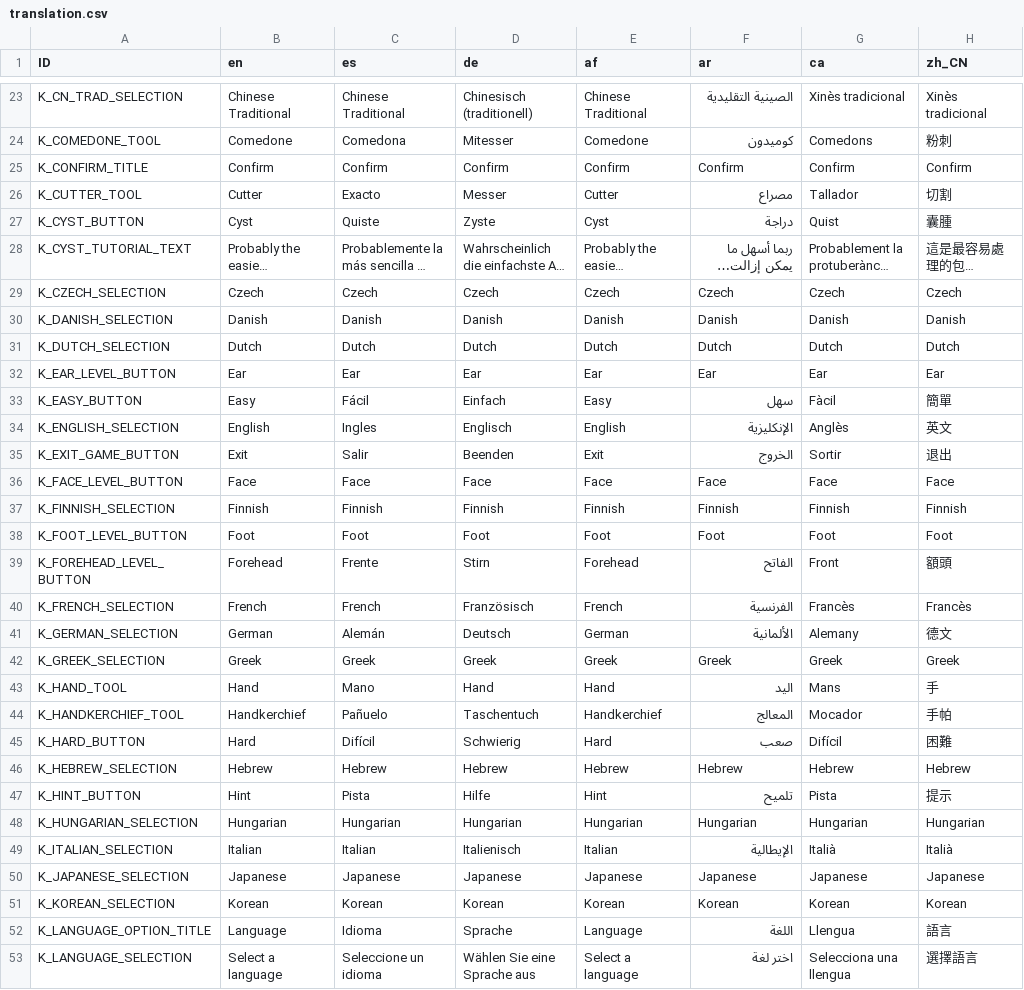
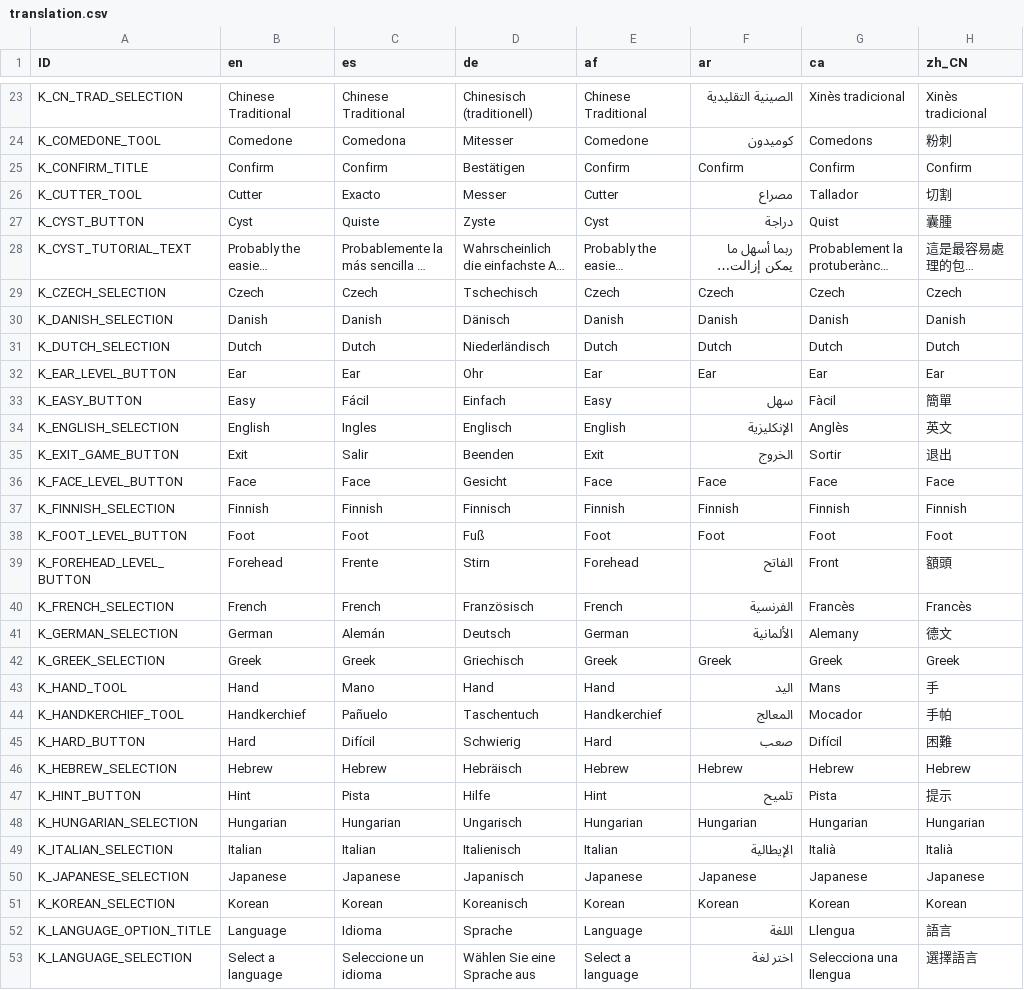
Before and after one commit to Crazy-Marvin/PimplePopper, a CSV file: assets/i18n/translation.csv, drawn as a sheet; only a part is shown, gaps mark what is left out; long unchanged cells end in …; the diff covers the shown part only; the diff names each change by its address in the sheet, - before the commit and + after, or states it on an @@ line.

```diff
--- a/assets/i18n/translation.csv
+++ b/assets/i18n/translation.csv
-D25 (de): Confirm
+D25 (de): Bestätigen
-D29 (de): Czech
+D29 (de): Tschechisch
-D30 (de): Danish
+D30 (de): Dänisch
-D31 (de): Dutch
+D31 (de): Niederländisch
-D32 (de): Ear
+D32 (de): Ohr
-D36 (de): Face
+D36 (de): Gesicht
-D37 (de): Finnish
+D37 (de): Finnisch
-D38 (de): Foot
+D38 (de): Fuß
-D42 (de): Greek
+D42 (de): Griechisch
-D46 (de): Hebrew
+D46 (de): Hebräisch
-D48 (de): Hungarian
+D48 (de): Ungarisch
-D50 (de): Japanese
+D50 (de): Japanisch
-D51 (de): Korean
+D51 (de): Koreanisch
```
Also changed, not shown: 16 edited cells elsewhere in this file.
